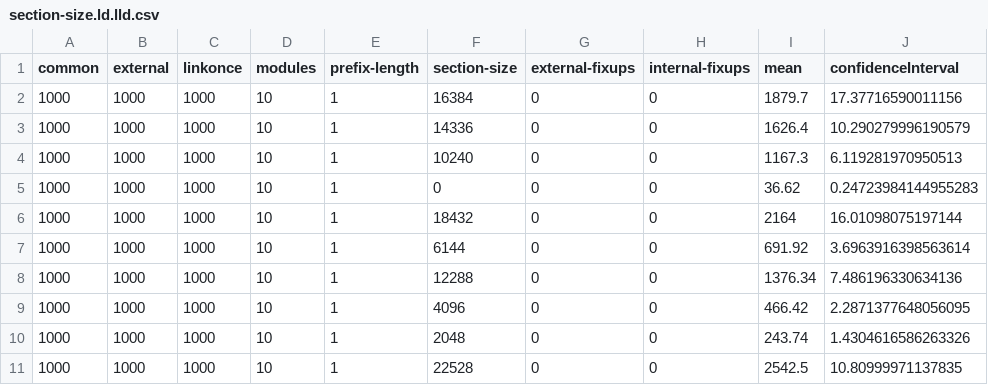
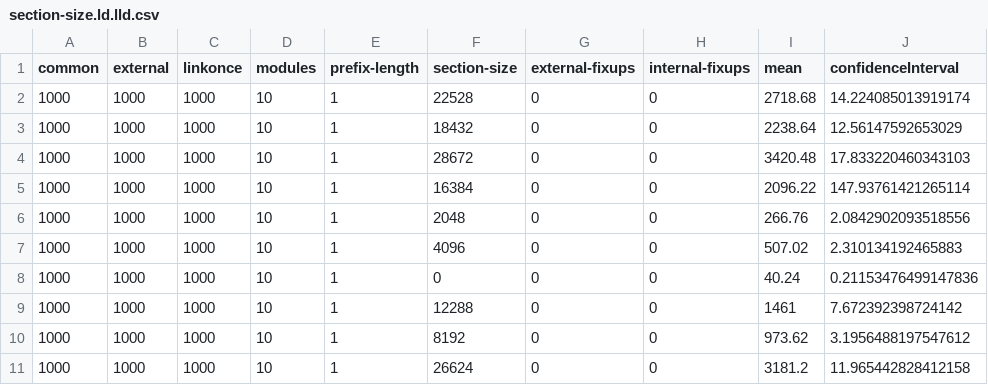
Before and after one commit to SNSystems/timey, a CSV file: results/section-size.ld.lld.csv, drawn as a sheet; only a part is shown; the diff covers the shown part only.

```diff
--- a/results/section-size.ld.lld.csv
+++ b/results/section-size.ld.lld.csv
@@ -1,11 +1,11 @@
 common,external,linkonce,modules,prefix-length,section-size,external-fixups,internal-fixups,mean,confidenceInterval
-1000,1000,1000,10,1,16384,0,0,1879.7,17.37716590011156
-1000,1000,1000,10,1,14336,0,0,1626.4,10.290279996190579
-1000,1000,1000,10,1,10240,0,0,1167.3,6.119281970950513
-1000,1000,1000,10,1,0,0,0,36.62,0.24723984144955283
-1000,1000,1000,10,1,18432,0,0,2164,16.01098075197144
-1000,1000,1000,10,1,6144,0,0,691.92,3.6963916398563614
-1000,1000,1000,10,1,12288,0,0,1376.34,7.486196330634136
-1000,1000,1000,10,1,4096,0,0,466.42,2.2871377648056095
-1000,1000,1000,10,1,2048,0,0,243.74,1.4304616586263326
-1000,1000,1000,10,1,22528,0,0,2542.5,10.80999971137835
+1000,1000,1000,10,1,22528,0,0,2718.68,14.224085013919174
+1000,1000,1000,10,1,18432,0,0,2238.64,12.56147592653029
+1000,1000,1000,10,1,28672,0,0,3420.48,17.833220460343103
+1000,1000,1000,10,1,16384,0,0,2096.22,147.93761421265114
+1000,1000,1000,10,1,2048,0,0,266.76,2.0842902093518556
+1000,1000,1000,10,1,4096,0,0,507.02,2.310134192465883
+1000,1000,1000,10,1,0,0,0,40.24,0.21153476499147836
+1000,1000,1000,10,1,12288,0,0,1461,7.672392398724142
+1000,1000,1000,10,1,8192,0,0,973.62,3.1956488197547612
+1000,1000,1000,10,1,26624,0,0,3181.2,11.965442828412158
```
Also changed, not shown: 21 edited cells elsewhere in this file, results/common.ld.lld.csv, results/common.rld.csv, 22 other files.
